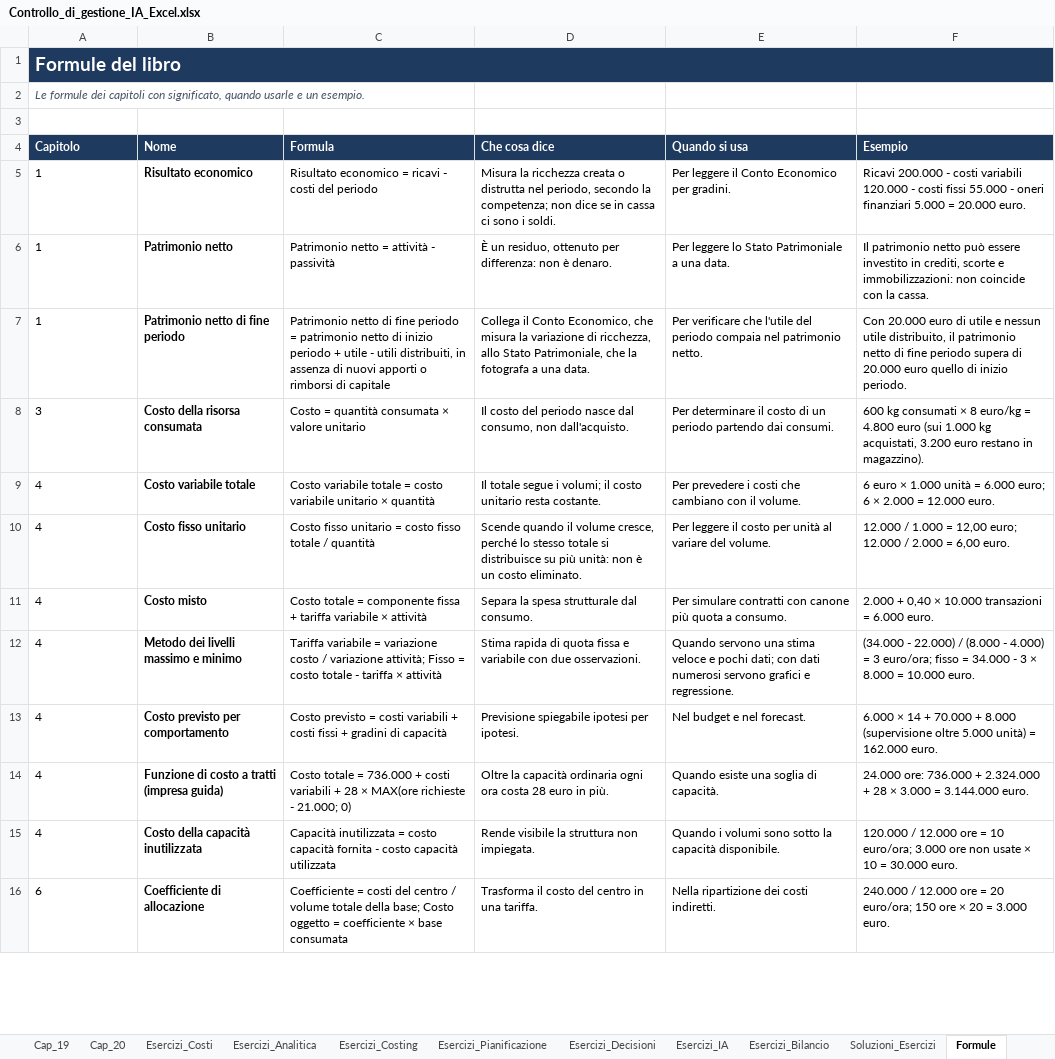
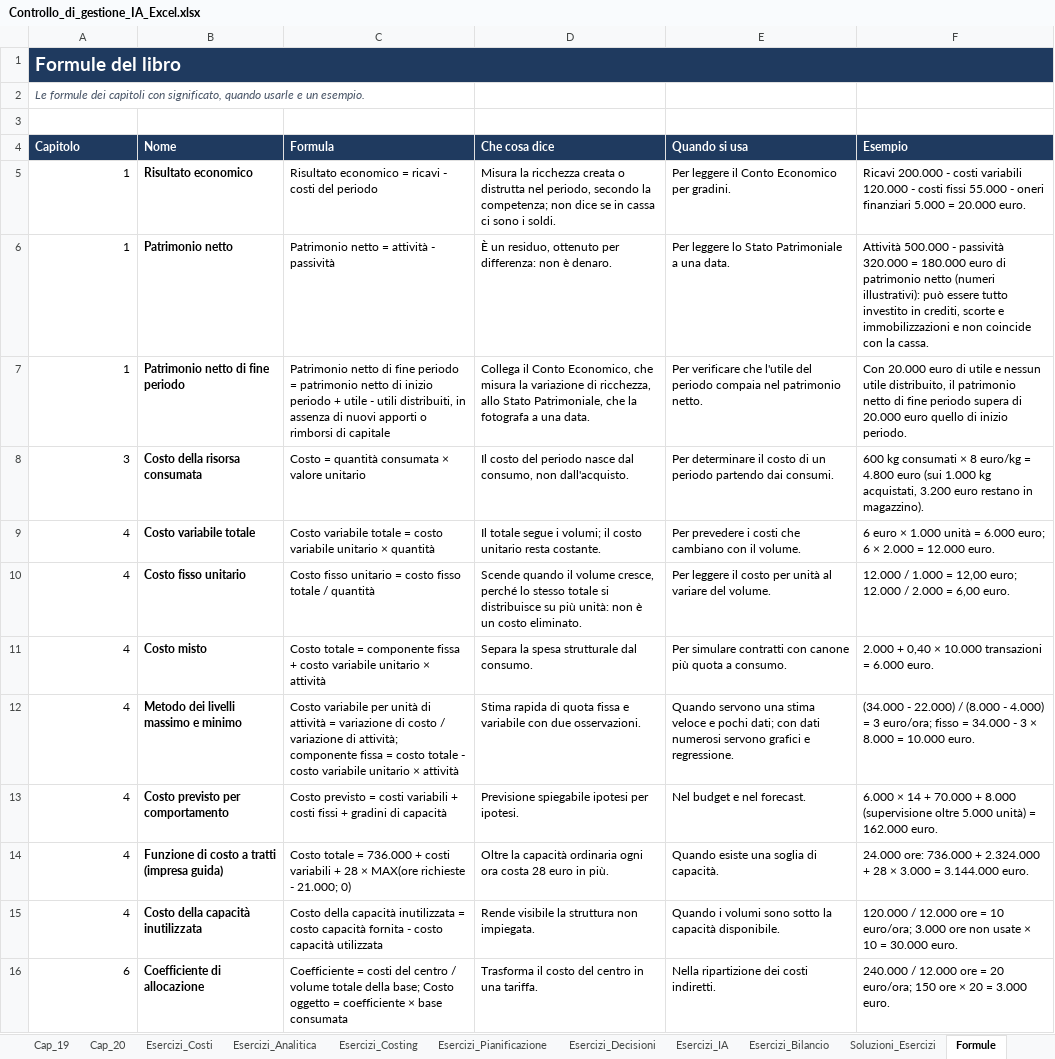
Before and after one commit to responsabile2014-alt/controllo-di-gestione-ia, an Excel workbook: Controllo_di_gestione_IA_Excel.xlsx, sheet Formule, drawn as a sheet; only a part is shown; values as stored, in another font and other column widths than the file's, no borders; the diff covers the shown part only; the diff names each change by its address in the sheet, - before the commit and + after, or states it on an @@ line.

```diff
--- a/Controllo_di_gestione_IA_Excel.xlsx (sheet Formule)
+++ b/Controllo_di_gestione_IA_Excel.xlsx (sheet Formule)
-B1:F1 fill: #1F3A5F
+B1:F1 fill: none
-A5:A16 alignment: left
+A5:A16 alignment: right
-F6 (Esempio): Il patrimonio netto può essere investito in crediti, scorte e immobilizzazioni: non coincide…
+F6 (Esempio): Attività 500.000 - passività 320.000 = 180.000 euro di patrimonio netto (numeri illustrativi): può essere tutto investito in crediti, scorte e immobilizzazioni e non coincide…
-C11 (Formula): …fissa + tariffa variabile × attività
+C11 (Formula): …fissa + costo variabile unitario × attività
-C12 (Formula): Tariffa variabile = variazione costo / variazione attività; Fisso = costo totale - tariffa × attività
+C12 (Formula): Costo variabile per unità di attività = variazione di costo / variazione di attività; componente fissa = costo totale - costo variabile unitario × attività
-C15 (Formula): Capacità inutilizzata =…
+C15 (Formula): Costo della capacità inutilizzata =…
```
Also changed, not shown: 25 edited cells and cell formats elsewhere in this sheet, sheet Controlli, sheet Esercizi_Decisioni, sheet Cap_10, sheet Esercizi_Pianificazione, sheet Cap_15, sheet Bilancio_Alfa_2024, 27 more sheets, formulas that keep their value, 25 other files.
